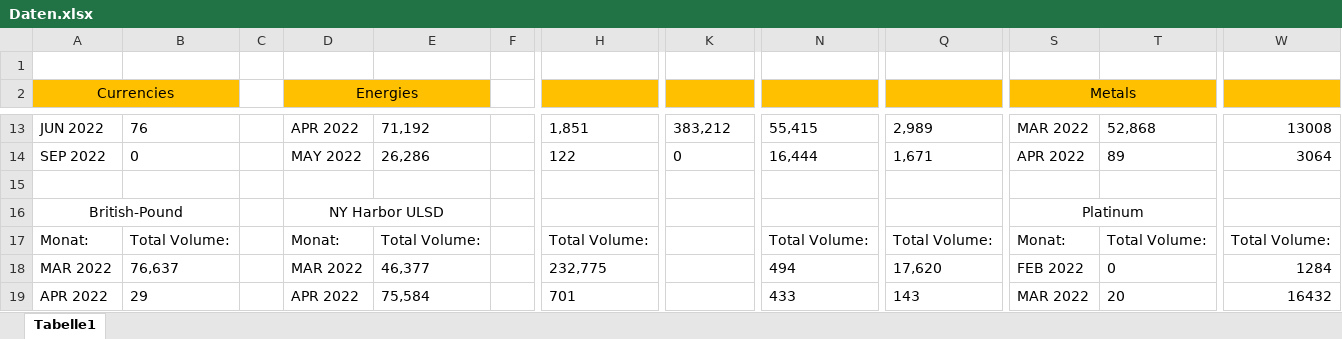
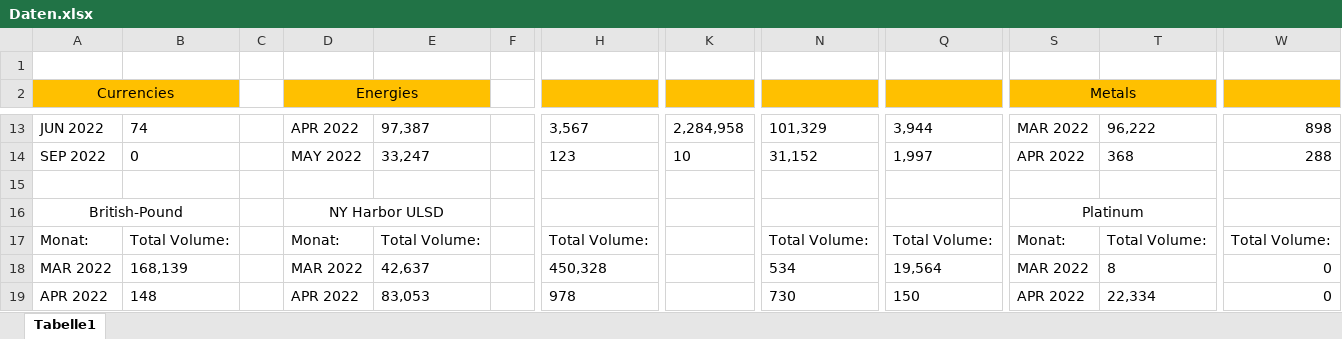
Before and after one commit to PaulKalho/Craw, an Excel workbook: Daten.xlsx, sheet Tabelle1, drawn as a sheet; only a part is shown, gaps mark what is left out; values as stored, in another font and other column widths than the file's, no borders; the diff covers the shown part only; the diff names each change by its address in the sheet, - before the commit and + after, or states it on an @@ line.

```diff
--- a/Daten.xlsx (sheet Tabelle1)
+++ b/Daten.xlsx (sheet Tabelle1)
-B13: 76
+B13: 74
-E13: 71,192
+E13: 97,387
-H13: 1,851
+H13: 3,567
-K13: 383,212
+K13: 2,284,958
-N13: 55,415
+N13: 101,329
-Q13: 2,989
+Q13: 3,944
-T13: 52,868
+T13: 96,222
-W13: 13008
+W13: 898
-E14: 26,286
+E14: 33,247
-H14: 122
+H14: 123
-K14: 0
+K14: 10
-N14: 16,444
+N14: 31,152
-Q14: 1,671
+Q14: 1,997
-T14: 89
+T14: 368
-W14: 3064
+W14: 288
-B18: 76,637
+B18: 168,139
-E18: 46,377
+E18: 42,637
-H18: 232,775
+H18: 450,328
-N18: 494
+N18: 534
-Q18: 17,620
+Q18: 19,564
-S18 (Metals): FEB 2022
+S18 (Metals): MAR 2022
-T18: 0
+T18: 8
-W18: 1284
+W18: 0
-B19: 29
+B19: 148
-E19: 75,584
+E19: 83,053
-H19: 701
+H19: 978
-N19: 433
+N19: 730
-Q19: 143
+Q19: 150
-S19 (Metals): MAR 2022
+S19 (Metals): APR 2022
-T19: 20
+T19: 22,334
-W19: 16432
+W19: 0
```
Also changed, not shown: 94 edited cells elsewhere in this sheet, 3 other files.
